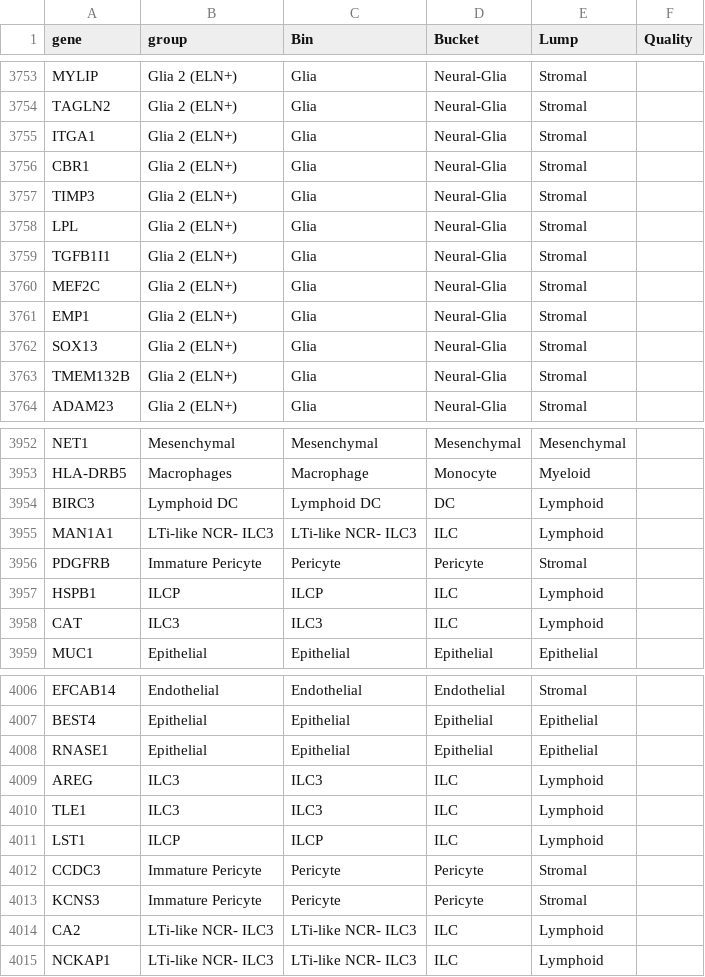
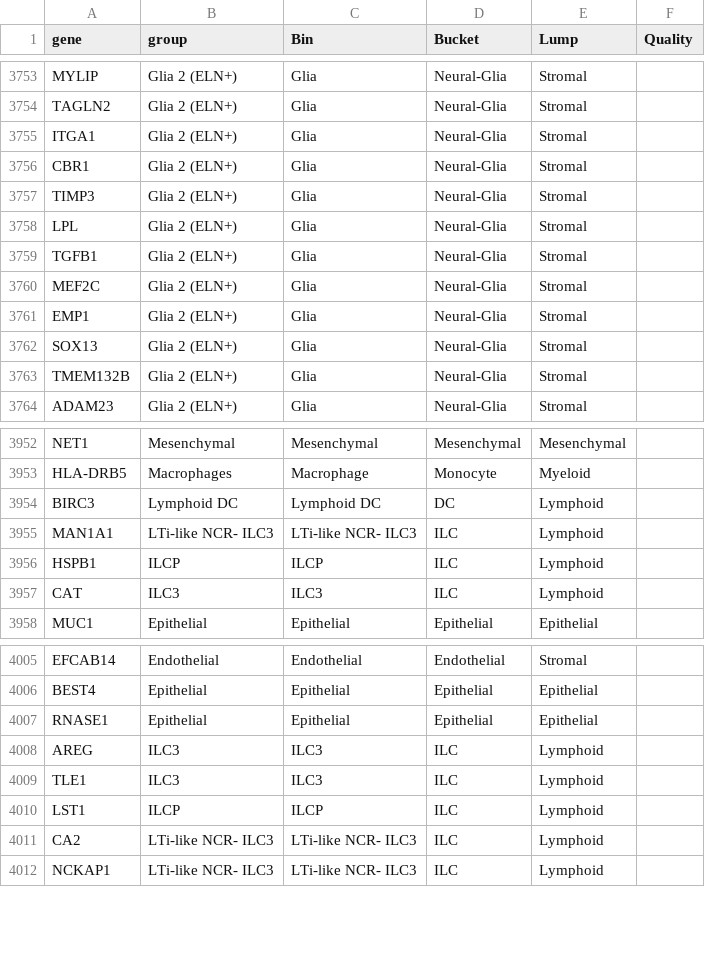
Before and after one commit to ChoBioLab/corescpy, a CSV file: examples/markers_lineages.csv, drawn as a sheet; only a part is shown, gaps mark what is left out.

```diff
--- a/examples/markers_lineages.csv
+++ b/examples/markers_lineages.csv
@@ -3758,3 +3758,3 @@ TIMP3,Glia 2 (ELN+),Glia,Neural-Glia,Stromal,
 LPL,Glia 2 (ELN+),Glia,Neural-Glia,Stromal,
-TGFB1I1,Glia 2 (ELN+),Glia,Neural-Glia,Stromal,
+TGFB1,Glia 2 (ELN+),Glia,Neural-Glia,Stromal,
 MEF2C,Glia 2 (ELN+),Glia,Neural-Glia,Stromal,
@@ -3955,3 +3955,2 @@ BIRC3,Lymphoid DC,Lymphoid DC,DC,Lymphoid,
 MAN1A1,LTi-like NCR- ILC3,LTi-like NCR- ILC3,ILC,Lymphoid,
-PDGFRB,Immature Pericyte,Pericyte,Pericyte,Stromal,
 HSPB1,ILCP,ILCP,ILC,Lymphoid,
@@ -4011,4 +4010,2 @@ TLE1,ILC3,ILC3,ILC,Lymphoid,
 LST1,ILCP,ILCP,ILC,Lymphoid,
-CCDC3,Immature Pericyte,Pericyte,Pericyte,Stromal,
-KCNS3,Immature Pericyte,Pericyte,Pericyte,Stromal,
 CA2,LTi-like NCR- ILC3,LTi-like NCR- ILC3,ILC,Lymphoid,
```
Also changed, not shown: 3 other files.
